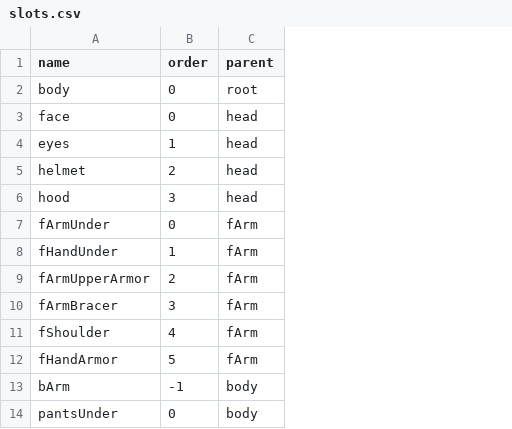
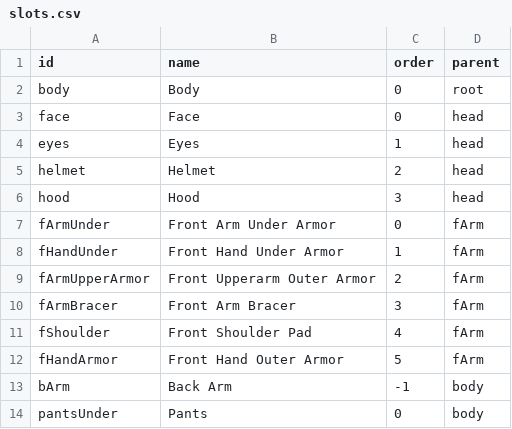
Before and after one commit to andriustheviking/fantasy-character-editor, a CSV file: csv/slots.csv, drawn as a sheet; only a part is shown; the diff names each change by its address in the sheet, - before the commit and + after, or states it on an @@ line.

```diff
--- a/csv/slots.csv
+++ b/csv/slots.csv
+column B (name), rows 2-14: Body | Face | Eyes | Helmet | Hood | Front Arm Under Armor | Front Hand Under Armor | Front Upperarm Outer Armor | Front Arm Bracer | Front Shoulder Pad | Front Hand Outer Armor | Back Arm | Pants
-A1: name
+A1: id
```
Also changed, not shown: csv/asset info.csv, csv/trims.csv, 2 other files.
